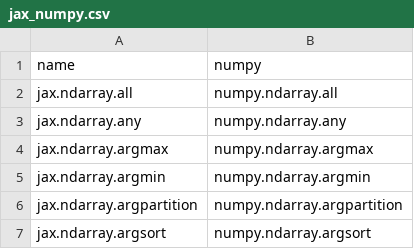
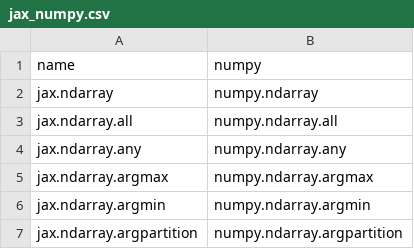
Before and after one commit to data-apis/array-api-comparison, a CSV file: data/joins/methods/jax_numpy.csv, drawn as a sheet; only a part is shown; the shorter side is filled out with more unchanged rows.

```diff
--- a/data/joins/methods/jax_numpy.csv
+++ b/data/joins/methods/jax_numpy.csv
@@ -1,2 +1,3 @@
 name,numpy
+"jax.ndarray","numpy.ndarray"
 "jax.ndarray.all","numpy.ndarray.all"
```
Also changed, not shown: data/joins/methods/cupy_numpy.csv, data/joins/methods/dask_numpy.csv, 13 other files.
